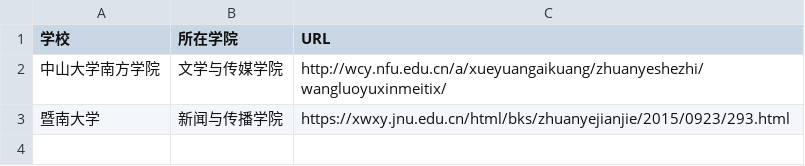
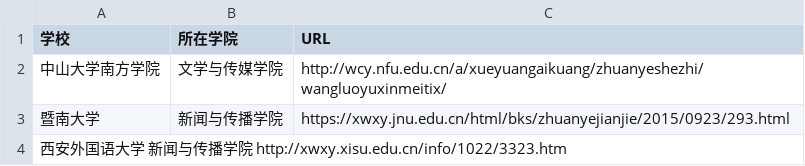
Before and after one commit to WuxueNewmedia/list_newmedia_undergraduate_CN, a TSV file: list.tsv, drawn as a sheet; the diff names each change by its address in the sheet, - before the commit and + after, or states it on an @@ line.

Commit message:
添加新的学校

```diff
--- a/list.tsv
+++ b/list.tsv
+row 4: 西安外国语大学 新闻与传播学院 http://xwxy.xisu.edu.cn/info/1022/3323.htm
```
